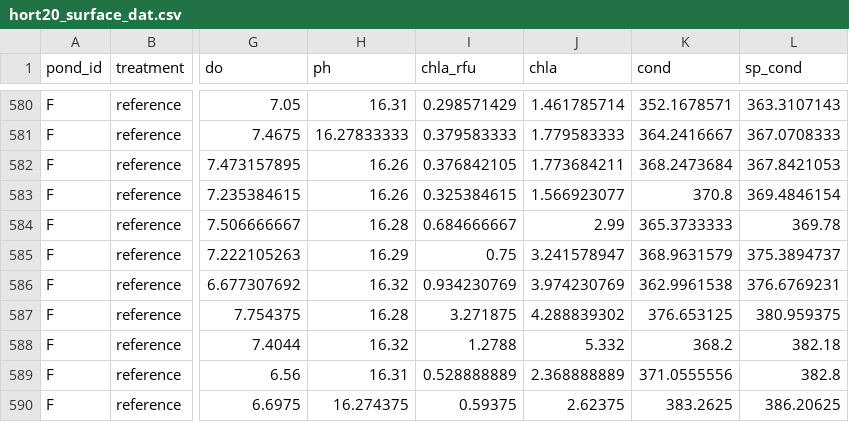
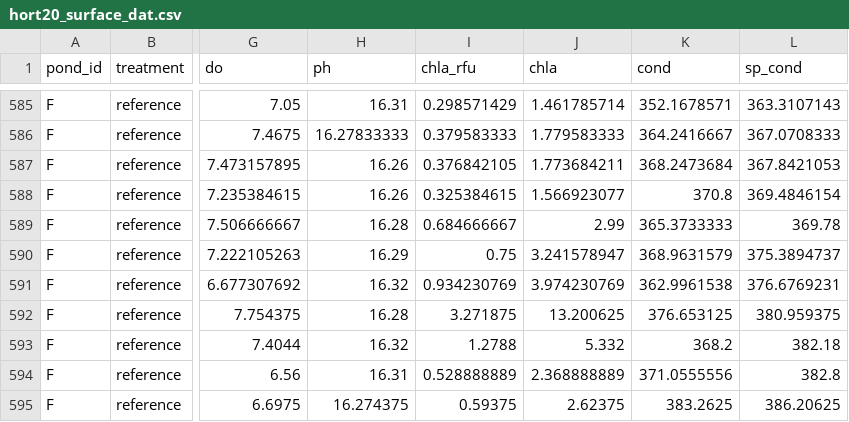
Before and after one commit to tjbutts/hort-benthic-pelagic, a CSV file: hort20_surface_dat.csv, drawn as a sheet; only a part is shown, gaps mark what is left out; addresses are those after the commit; the diff covers the shown part only; the diff names each change by its address in the sheet, - before the commit and + after, or states it on an @@ line.

```diff
--- a/hort20_surface_dat.csv
+++ b/hort20_surface_dat.csv
-J592 (chla): 4.288839302
+J592 (chla): 13.200625
```
Also changed, not shown: 6 added rows and 4 edited cells elsewhere in this file, macrophy_clean.csv, 9 other files.
